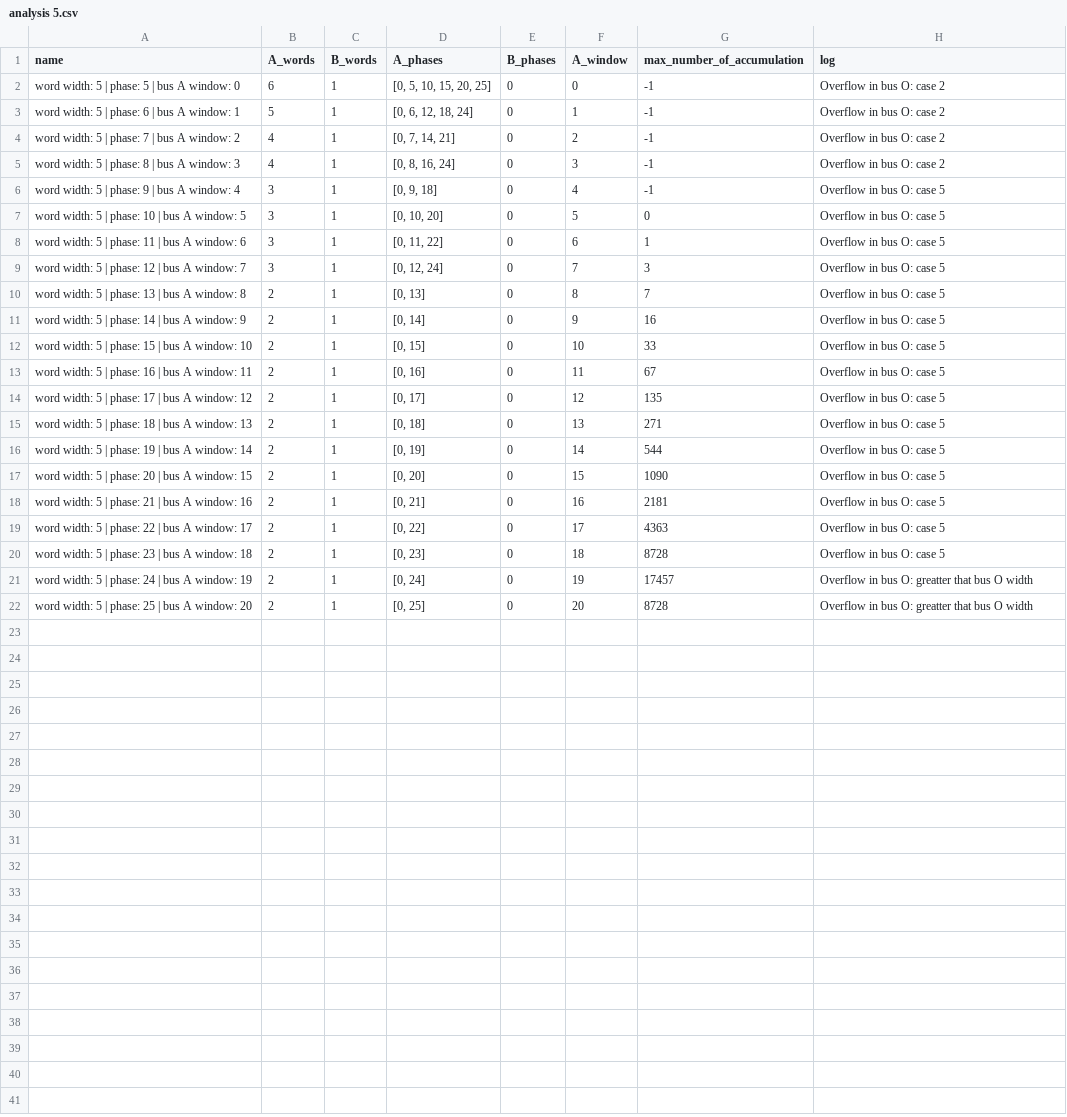
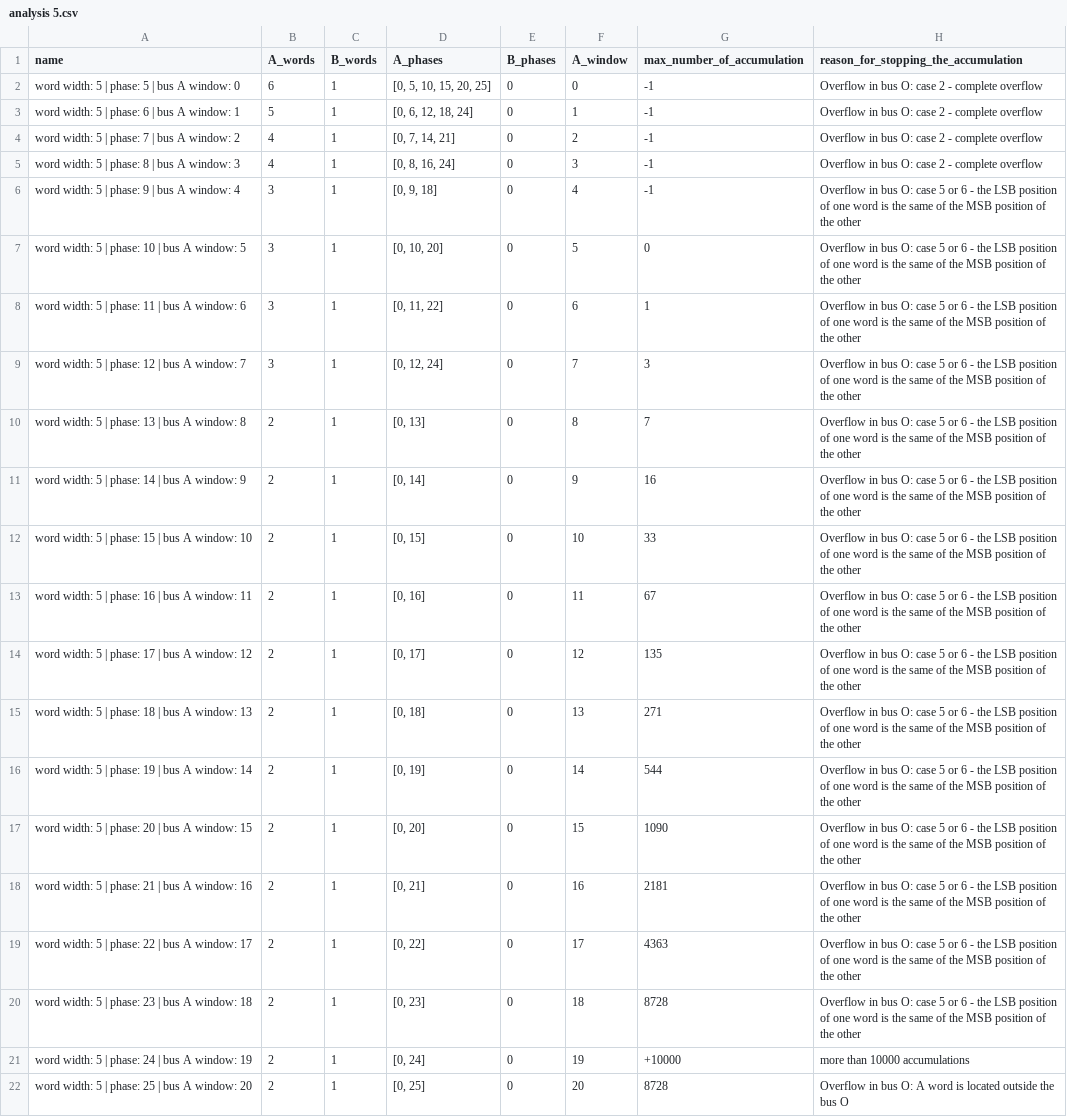
Before and after one commit to josue-UBA/proyecto-especializacion-final, a CSV file: new_scope_josue/fede_idea/data/analysis 5.csv, drawn as a sheet.

Commit message:
feat(data): update data

```diff
--- a/new_scope_josue/fede_idea/data/analysis 5.csv
+++ b/new_scope_josue/fede_idea/data/analysis 5.csv
@@ -1,22 +1,22 @@
-name,A_words,B_words,A_phases,B_phases,A_window,max_number_of_accumulation,log
-word width: 5 | phase: 5 | bus A window: 0,6,1,"[0, 5, 10, 15, 20, 25]",0,0,-1,Overflow in bus O: case 2
-word width: 5 | phase: 6 | bus A window: 1,5,1,"[0, 6, 12, 18, 24]",0,1,-1,Overflow in bus O: case 2
-word width: 5 | phase: 7 | bus A window: 2,4,1,"[0, 7, 14, 21]",0,2,-1,Overflow in bus O: case 2
-word width: 5 | phase: 8 | bus A window: 3,4,1,"[0, 8, 16, 24]",0,3,-1,Overflow in bus O: case 2
-word width: 5 | phase: 9 | bus A window: 4,3,1,"[0, 9, 18]",0,4,-1,Overflow in bus O: case 5
-word width: 5 | phase: 10 | bus A window: 5,3,1,"[0, 10, 20]",0,5,0,Overflow in bus O: case 5
-word width: 5 | phase: 11 | bus A window: 6,3,1,"[0, 11, 22]",0,6,1,Overflow in bus O: case 5
-word width: 5 | phase: 12 | bus A window: 7,3,1,"[0, 12, 24]",0,7,3,Overflow in bus O: case 5
-word width: 5 | phase: 13 | bus A window: 8,2,1,"[0, 13]",0,8,7,Overflow in bus O: case 5
-word width: 5 | phase: 14 | bus A window: 9,2,1,"[0, 14]",0,9,16,Overflow in bus O: case 5
-word width: 5 | phase: 15 | bus A window: 10,2,1,"[0, 15]",0,10,33,Overflow in bus O: case 5
-word width: 5 | phase: 16 | bus A window: 11,2,1,"[0, 16]",0,11,67,Overflow in bus O: case 5
-word width: 5 | phase: 17 | bus A window: 12,2,1,"[0, 17]",0,12,135,Overflow in bus O: case 5
-word width: 5 | phase: 18 | bus A window: 13,2,1,"[0, 18]",0,13,271,Overflow in bus O: case 5
-word width: 5 | phase: 19 | bus A window: 14,2,1,"[0, 19]",0,14,544,Overflow in bus O: case 5
-word width: 5 | phase: 20 | bus A window: 15,2,1,"[0, 20]",0,15,1090,Overflow in bus O: case 5
-word width: 5 | phase: 21 | bus A window: 16,2,1,"[0, 21]",0,16,2181,Overflow in bus O: case 5
-word width: 5 | phase: 22 | bus A window: 17,2,1,"[0, 22]",0,17,4363,Overflow in bus O: case 5
-word width: 5 | phase: 23 | bus A window: 18,2,1,"[0, 23]",0,18,8728,Overflow in bus O: case 5
-word width: 5 | phase: 24 | bus A window: 19,2,1,"[0, 24]",0,19,17457,Overflow in bus O: greatter that bus O width
-word width: 5 | phase: 25 | bus A window: 20,2,1,"[0, 25]",0,20,8728,Overflow in bus O: greatter that bus O width
+name,A_words,B_words,A_phases,B_phases,A_window,max_number_of_accumulation,reason_for_stopping_the_accumulation
+word width: 5 | phase: 5 | bus A window: 0,6,1,"[0, 5, 10, 15, 20, 25]",0,0,-1,Overflow in bus O: case 2 - complete overflow
+word width: 5 | phase: 6 | bus A window: 1,5,1,"[0, 6, 12, 18, 24]",0,1,-1,Overflow in bus O: case 2 - complete overflow
+word width: 5 | phase: 7 | bus A window: 2,4,1,"[0, 7, 14, 21]",0,2,-1,Overflow in bus O: case 2 - complete overflow
+word width: 5 | phase: 8 | bus A window: 3,4,1,"[0, 8, 16, 24]",0,3,-1,Overflow in bus O: case 2 - complete overflow
+word width: 5 | phase: 9 | bus A window: 4,3,1,"[0, 9, 18]",0,4,-1,Overflow in bus O: case 5 or 6 - the LSB position of one word is the same of the MSB position of the other
+word width: 5 | phase: 10 | bus A window: 5,3,1,"[0, 10, 20]",0,5,0,Overflow in bus O: case 5 or 6 - the LSB position of one word is the same of the MSB position of the other
+word width: 5 | phase: 11 | bus A window: 6,3,1,"[0, 11, 22]",0,6,1,Overflow in bus O: case 5 or 6 - the LSB position of one word is the same of the MSB position of the other
+word width: 5 | phase: 12 | bus A window: 7,3,1,"[0, 12, 24]",0,7,3,Overflow in bus O: case 5 or 6 - the LSB position of one word is the same of the MSB position of the other
+word width: 5 | phase: 13 | bus A window: 8,2,1,"[0, 13]",0,8,7,Overflow in bus O: case 5 or 6 - the LSB position of one word is the same of the MSB position of the other
+word width: 5 | phase: 14 | bus A window: 9,2,1,"[0, 14]",0,9,16,Overflow in bus O: case 5 or 6 - the LSB position of one word is the same of the MSB position of the other
+word width: 5 | phase: 15 | bus A window: 10,2,1,"[0, 15]",0,10,33,Overflow in bus O: case 5 or 6 - the LSB position of one word is the same of the MSB position of the other
+word width: 5 | phase: 16 | bus A window: 11,2,1,"[0, 16]",0,11,67,Overflow in bus O: case 5 or 6 - the LSB position of one word is the same of the MSB position of the other
+word width: 5 | phase: 17 | bus A window: 12,2,1,"[0, 17]",0,12,135,Overflow in bus O: case 5 or 6 - the LSB position of one word is the same of the MSB position of the other
+word width: 5 | phase: 18 | bus A window: 13,2,1,"[0, 18]",0,13,271,Overflow in bus O: case 5 or 6 - the LSB position of one word is the same of the MSB position of the other
+word width: 5 | phase: 19 | bus A window: 14,2,1,"[0, 19]",0,14,544,Overflow in bus O: case 5 or 6 - the LSB position of one word is the same of the MSB position of the other
+word width: 5 | phase: 20 | bus A window: 15,2,1,"[0, 20]",0,15,1090,Overflow in bus O: case 5 or 6 - the LSB position of one word is the same of the MSB position of the other
+word width: 5 | phase: 21 | bus A window: 16,2,1,"[0, 21]",0,16,2181,Overflow in bus O: case 5 or 6 - the LSB position of one word is the same of the MSB position of the other
+word width: 5 | phase: 22 | bus A window: 17,2,1,"[0, 22]",0,17,4363,Overflow in bus O: case 5 or 6 - the LSB position of one word is the same of the MSB position of the other
+word width: 5 | phase: 23 | bus A window: 18,2,1,"[0, 23]",0,18,8728,Overflow in bus O: case 5 or 6 - the LSB position of one word is the same of the MSB position of the other
+word width: 5 | phase: 24 | bus A window: 19,2,1,"[0, 24]",0,19,+10000,more than 10000 accumulations
+word width: 5 | phase: 25 | bus A window: 20,2,1,"[0, 25]",0,20,8728,Overflow in bus O: A word is located outside the bus O
```
Also changed, not shown: new_scope_josue/fede_idea/data/analysis 3.csv, new_scope_josue/fede_idea/data/analysis 4.csv, 6 other files.
